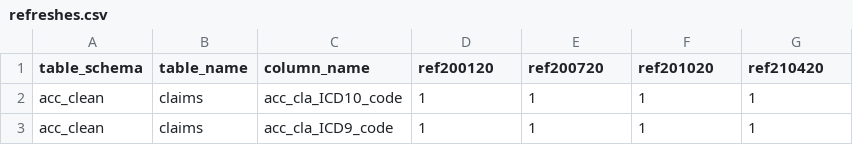
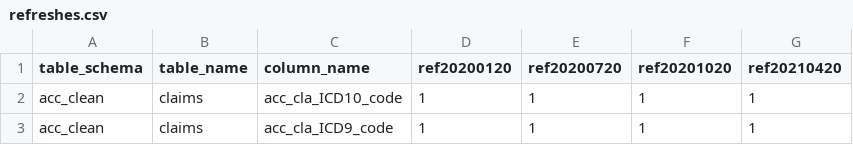
Before and after one commit to terourou/idi-info-app, a CSV file: data/raw/refreshes.csv, drawn as a sheet; only a part is shown.

Commit message:
show possibly matching vars/tables

```diff
--- a/data/raw/refreshes.csv
+++ b/data/raw/refreshes.csv
@@ -1,2 +1,2 @@
-table_schema,table_name,column_name,ref200120,ref200720,ref201020,ref210420
+table_schema,table_name,column_name,ref20200120,ref20200720,ref20201020,ref20210420
 acc_clean,claims,acc_cla_ICD10_code,1,1,1,1
```
Also changed, not shown: 9 other files.
